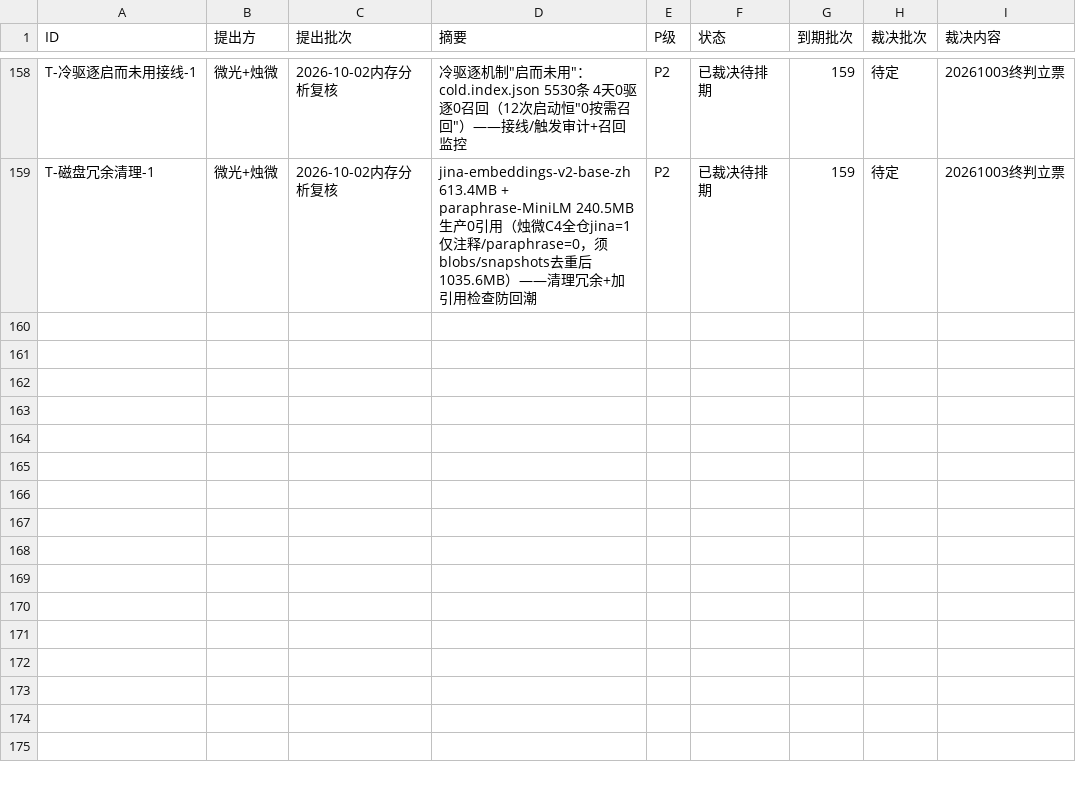
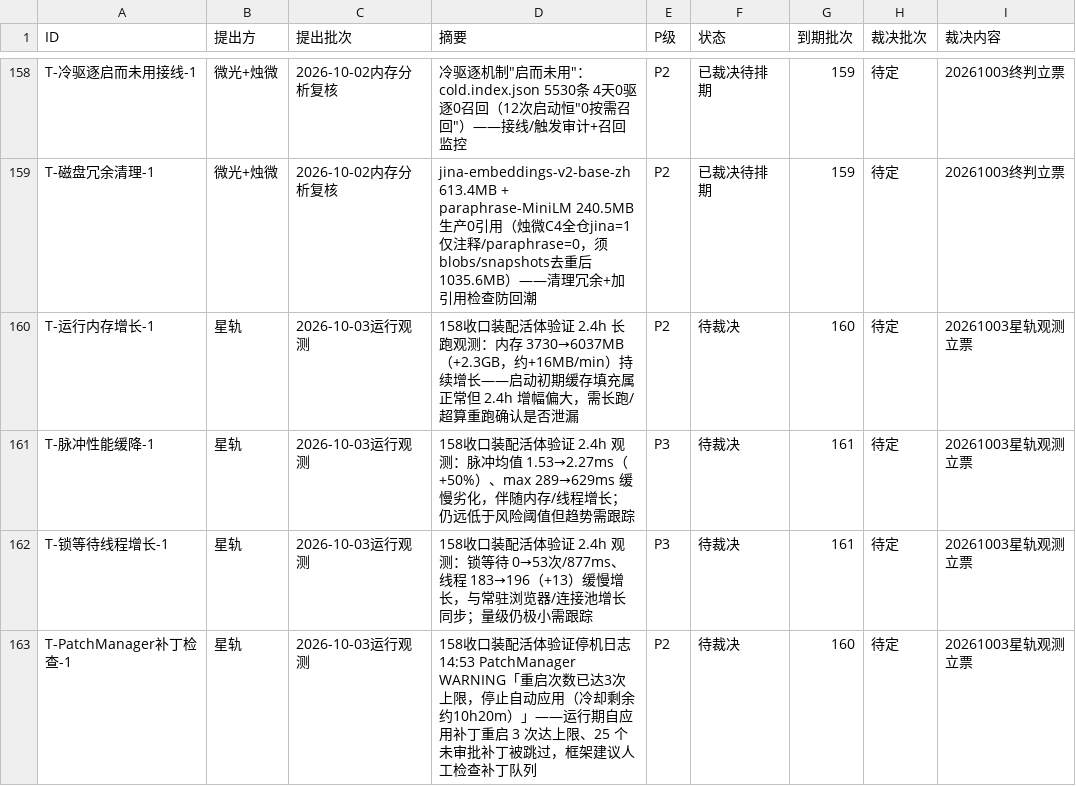
Before and after one commit to 825980399/tongtong-pulse-v9, a CSV file: docs/台账/待裁决登记册.csv, drawn as a sheet; only a part is shown, gaps mark what is left out; the diff names each change by its address in the sheet, - before the commit and + after, or states it on an @@ line.

Commit message:
[星轨·20261003] 158收口：装配活体验证V1-V5全过+运行观测4票登记（内存/脉冲/锁线程/PatchManager补丁检查）+烛微架构总览与微光文档收口

```diff
--- a/docs/台账/待裁决登记册.csv
+++ b/docs/台账/待裁决登记册.csv
+row 160: T-运行内存增长-1 | 星轨 | 2026-10-03运行观测 | 158收口装配活体验证 2.4h 长跑观测：内存 3730→6037MB（+2.3GB，约+16MB/min）持续增长——启动初期缓存填充属正常但 2.4h 增幅偏大，需长跑/超算重跑确认是否泄漏 | P2 | 待裁决 | 160 | 待定 | 20261003星轨观测立票
+row 161: T-脉冲性能缓降-1 | 星轨 | 2026-10-03运行观测 | 158收口装配活体验证 2.4h 观测：脉冲均值 1.53→2.27ms（+50%）、max 289→629ms 缓慢劣化，伴随内存/线程增长；仍远低于风险阈值但趋势需跟踪 | P3 | 待裁决 | 161 | 待定 | 20261003星轨观测立票
+row 162: T-锁等待线程增长-1 | 星轨 | 2026-10-03运行观测 | 158收口装配活体验证 2.4h 观测：锁等待 0→53次/877ms、线程 183→196（+13）缓慢增长，与常驻浏览器/连接池增长同步；量级仍极小需跟踪 | P3 | 待裁决 | 161 | 待定 | 20261003星轨观测立票
+row 163: T-PatchManager补丁检查-1 | 星轨 | 2026-10-03运行观测 | 158收口装配活体验证停机日志 14:53 PatchManager WARNING「重启次数已达3次上限，停止自动应用（冷却剩余约10h20m）」——运行期自应用补丁重启 3 次达上限、25 个未审批补丁被跳过，框架建议人工检查补丁队列 | P2 | 待裁决 | 160 | 待定 | 20261003星轨观测立票
```
Also changed, not shown: 6 other files.
